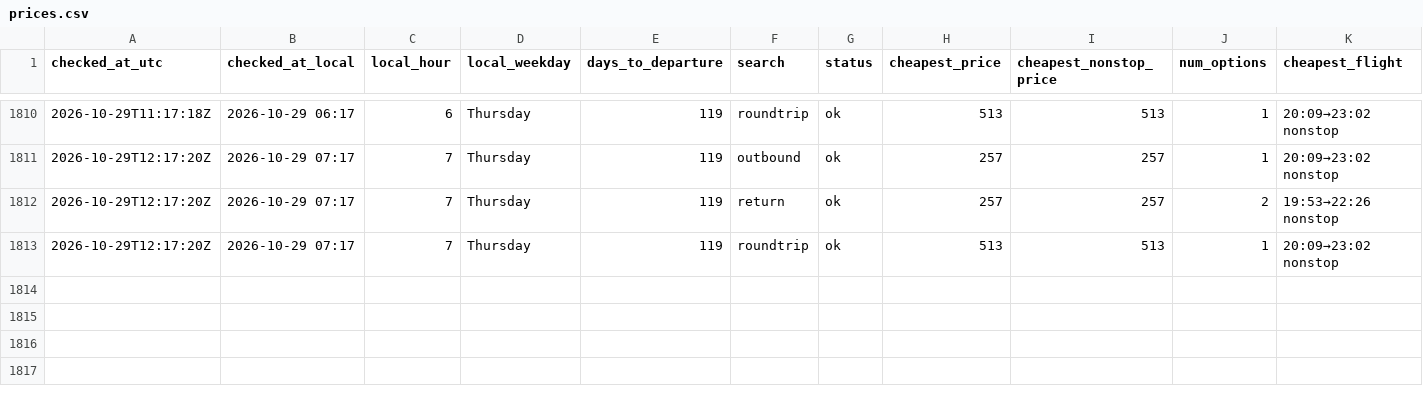
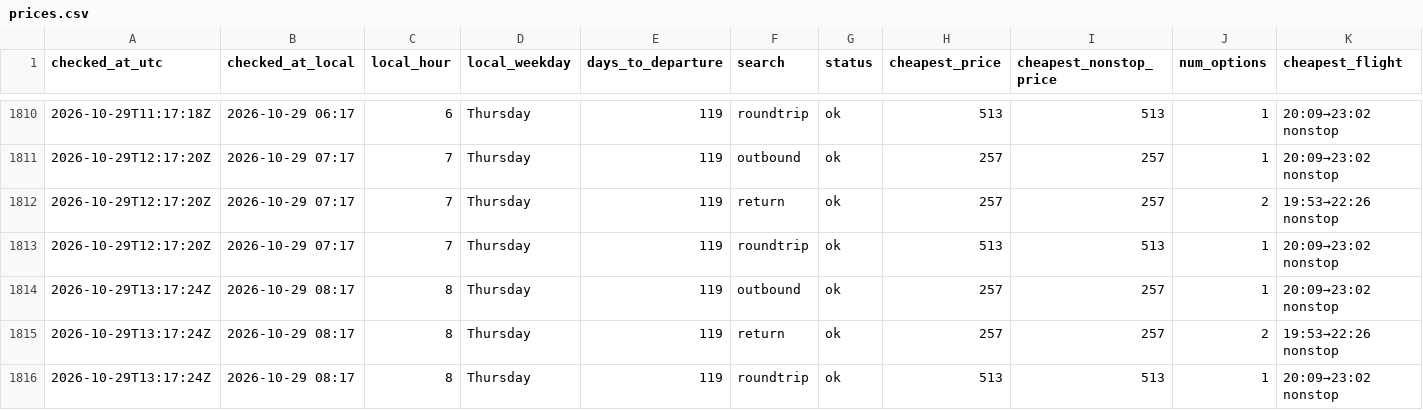
Before and after one commit to tommyjoppich/flighttracker, a CSV file: data/prices.csv, drawn as a sheet; only a part is shown, gaps mark what is left out; rows hold the shown columns only; the diff names each change by its address in the sheet, - before the commit and + after, or states it on an @@ line.

Commit message:
Price check 2026-10-29 13:17 UTC

```diff
--- a/data/prices.csv
+++ b/data/prices.csv
+row 1814: 2026-10-29T13:17:24Z | 2026-10-29 08:17 | 8 | Thursday | 119 | outbound | ok | 257 | 257 | 1 | 20:09→23:02 nonstop
+row 1815: 2026-10-29T13:17:24Z | 2026-10-29 08:17 | 8 | Thursday | 119 | return | ok | 257 | 257 | 2 | 19:53→22:26 nonstop
+row 1816: 2026-10-29T13:17:24Z | 2026-10-29 08:17 | 8 | Thursday | 119 | roundtrip | ok | 513 | 513 | 1 | 20:09→23:02 nonstop
```
Also changed, not shown: data/options.csv, 5 other files.
